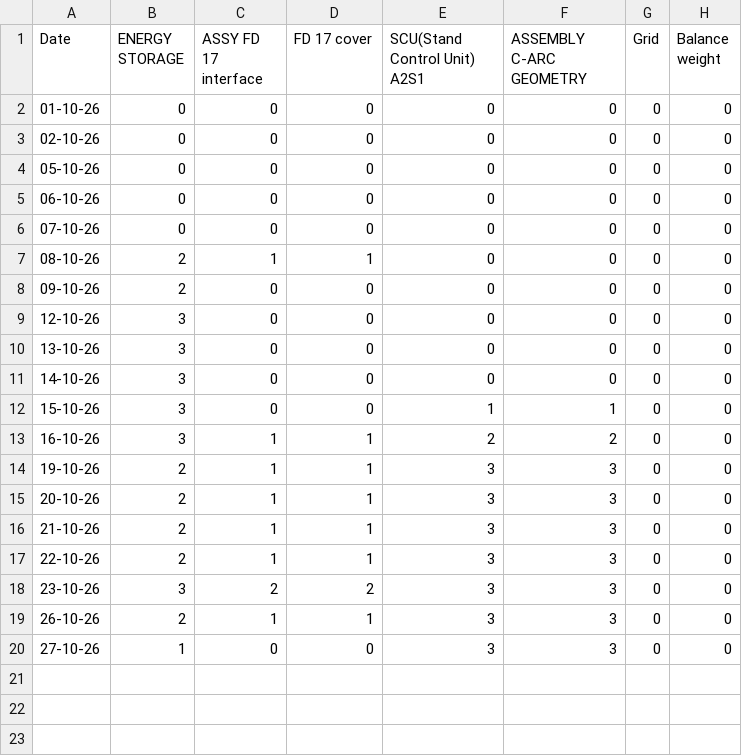
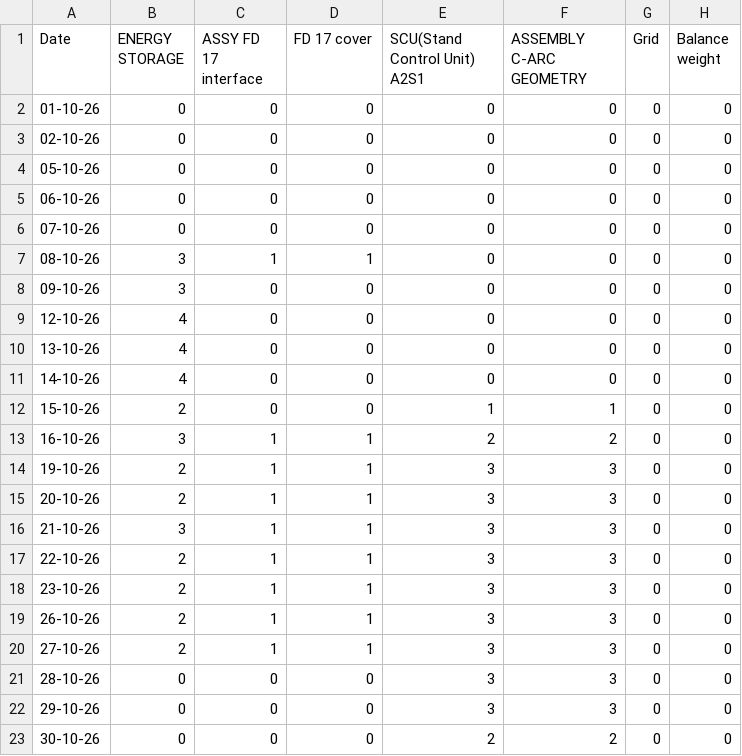
Before and after one commit to Harshbeast/Production-agent, a CSV file: output/daily_material_consumption.csv, drawn as a sheet.

```diff
--- a/output/daily_material_consumption.csv
+++ b/output/daily_material_consumption.csv
@@ -6,8 +6,8 @@ Date,ENERGY STORAGE,ASSY FD 17 interface,FD 17 cover,SCU(Stand Control Unit) A2S
 07-10-26,0,0,0,0,0,0,0
-08-10-26,2,1,1,0,0,0,0
-09-10-26,2,0,0,0,0,0,0
-12-10-26,3,0,0,0,0,0,0
-13-10-26,3,0,0,0,0,0,0
-14-10-26,3,0,0,0,0,0,0
-15-10-26,3,0,0,1,1,0,0
+08-10-26,3,1,1,0,0,0,0
+09-10-26,3,0,0,0,0,0,0
+12-10-26,4,0,0,0,0,0,0
+13-10-26,4,0,0,0,0,0,0
+14-10-26,4,0,0,0,0,0,0
+15-10-26,2,0,0,1,1,0,0
 16-10-26,3,1,1,2,2,0,0
@@ -15,6 +15,9 @@ Date,ENERGY STORAGE,ASSY FD 17 interface,FD 17 cover,SCU(Stand Control Unit) A2S
 20-10-26,2,1,1,3,3,0,0
-21-10-26,2,1,1,3,3,0,0
+21-10-26,3,1,1,3,3,0,0
 22-10-26,2,1,1,3,3,0,0
-23-10-26,3,2,2,3,3,0,0
+23-10-26,2,1,1,3,3,0,0
 26-10-26,2,1,1,3,3,0,0
-27-10-26,1,0,0,3,3,0,0
+27-10-26,2,1,1,3,3,0,0
+28-10-26,0,0,0,3,3,0,0
+29-10-26,0,0,0,3,3,0,0
+30-10-26,0,0,0,2,2,0,0
```
Also changed, not shown: output/material_availability_on_date.csv, output/or_tools_schedule.csv, 5 other files.
